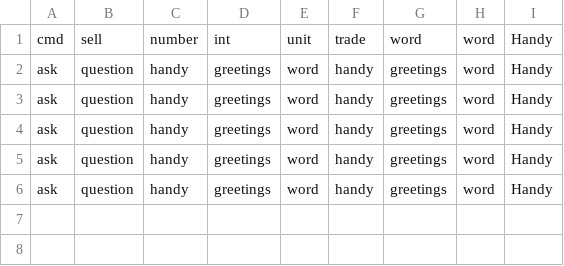
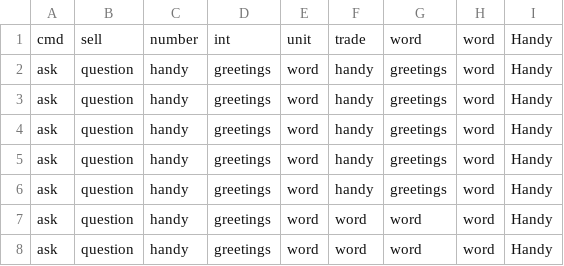
Before and after one commit to Milad-Abooali/pybeain, a CSV file: logs/pattern_9.csv, drawn as a sheet; the diff names each change by its address in the sheet, - before the commit and + after, or states it on an @@ line.

```diff
--- a/logs/pattern_9.csv
+++ b/logs/pattern_9.csv
+row 7: ask | question | handy | greetings | word | word | word | word | Handy
+row 8: ask | question | handy | greetings | word | word | word | word | Handy
```
Also changed, not shown: logs/figure_5.csv, logs/figure_7.csv, 4 other files.
